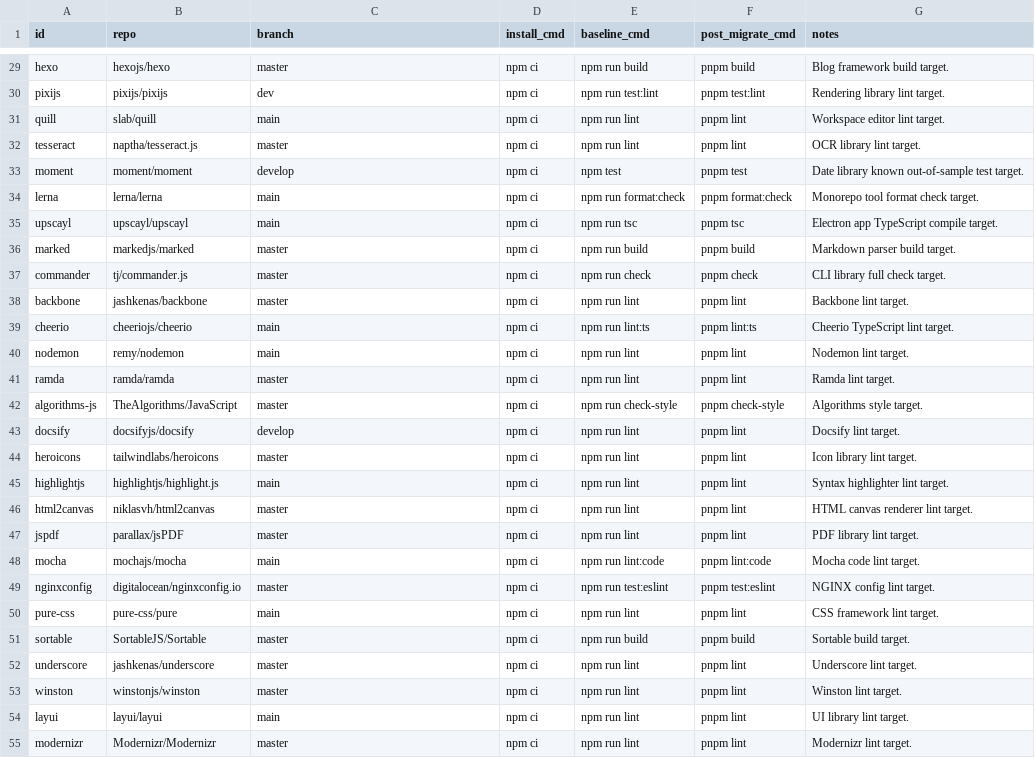
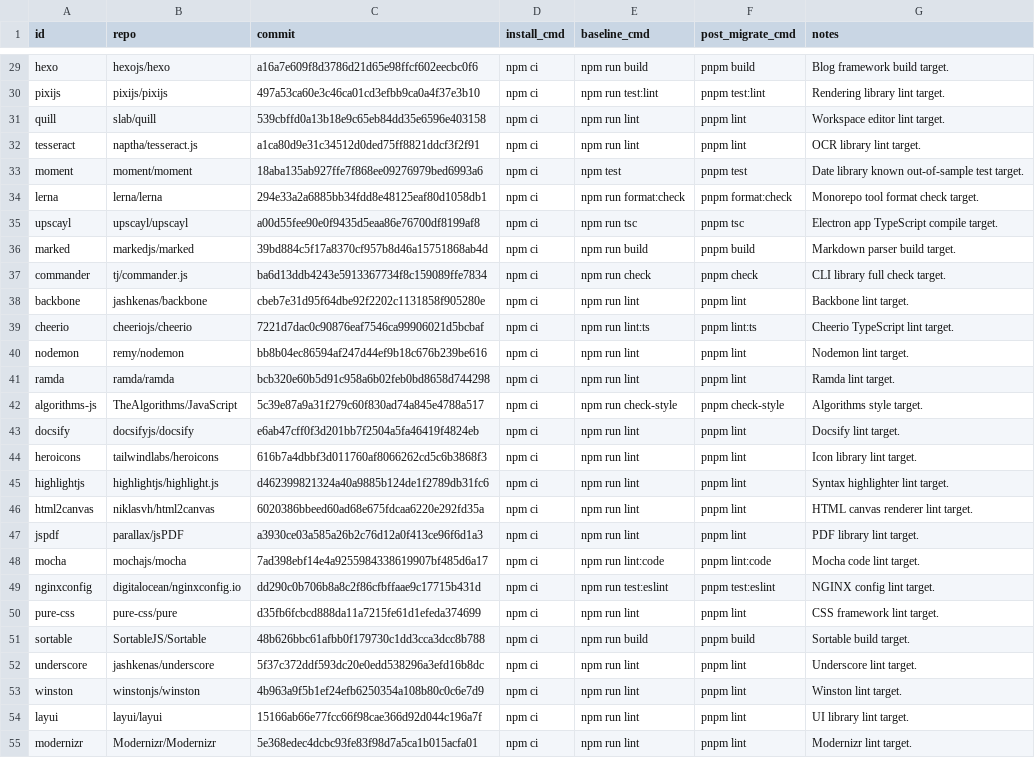
Before and after one commit to santiweight/pnpm-migrate, a TSV file: targets/pnpm-migration-targets.tsv, drawn as a sheet; only a part is shown, gaps mark what is left out; the diff covers the shown part only; the diff names each change by its address in the sheet, - before the commit and + after, or states it on an @@ line.

```diff
--- a/targets/pnpm-migration-targets.tsv
+++ b/targets/pnpm-migration-targets.tsv
-C1: branch
+C1: commit
-C29 (commit): master
+C29 (commit): a16a7e609f8d3786d21d65e98ffcf602eecbc0f6
-C30 (commit): dev
+C30 (commit): 497a53ca60e3c46ca01cd3efbb9ca0a4f37e3b10
-C31 (commit): main
+C31 (commit): 539cbffd0a13b18e9c65eb84dd35e6596e403158
-C32 (commit): master
+C32 (commit): a1ca80d9e31c34512d0ded75ff8821ddcf3f2f91
-C33 (commit): develop
+C33 (commit): 18aba135ab927ffe7f868ee09276979bed6993a6
-C34 (commit): main
+C34 (commit): 294e33a2a6885bb34fdd8e48125eaf80d1058db1
-C35 (commit): main
+C35 (commit): a00d55fee90e0f9435d5eaa86e76700df8199af8
-C36 (commit): master
+C36 (commit): 39bd884c5f17a8370cf957b8d46a15751868ab4d
-C37 (commit): master
+C37 (commit): ba6d13ddb4243e5913367734f8c159089ffe7834
-C38 (commit): master
+C38 (commit): cbeb7e31d95f64dbe92f2202c1131858f905280e
-C39 (commit): main
+C39 (commit): 7221d7dac0c90876eaf7546ca99906021d5bcbaf
-C40 (commit): main
+C40 (commit): bb8b04ec86594af247d44ef9b18c676b239be616
-C41 (commit): master
+C41 (commit): bcb320e60b5d91c958a6b02feb0bd8658d744298
-C42 (commit): master
+C42 (commit): 5c39e87a9a31f279c60f830ad74a845e4788a517
-C43 (commit): develop
+C43 (commit): e6ab47cff0f3d201bb7f2504a5fa46419f4824eb
-C44 (commit): master
+C44 (commit): 616b7a4dbbf3d011760af8066262cd5c6b3868f3
-C45 (commit): main
+C45 (commit): d462399821324a40a9885b124de1f2789db31fc6
-C46 (commit): master
+C46 (commit): 6020386bbeed60ad68e675fdcaa6220e292fd35a
-C47 (commit): master
+C47 (commit): a3930ce03a585a26b2c76d12a0f413ce96f6d1a3
-C48 (commit): main
+C48 (commit): 7ad398ebf14e4a9255984338619907bf485d6a17
-C49 (commit): master
+C49 (commit): dd290c0b706b8a8c2f86cfbffaae9c17715b431d
-C50 (commit): main
+C50 (commit): d35fb6fcbcd888da11a7215fe61d1efeda374699
-C51 (commit): master
+C51 (commit): 48b626bbc61afbb0f179730c1dd3cca3dcc8b788
-C52 (commit): master
+C52 (commit): 5f37c372ddf593dc20e0edd538296a3efd16b8dc
-C53 (commit): master
+C53 (commit): 4b963a9f5b1ef24efb6250354a108b80c0c6e7d9
-C54 (commit): main
+C54 (commit): 15166ab66e77fcc66f98cae366d92d044c196a7f
-C55 (commit): master
+C55 (commit): 5e368edec4dcbc93fe83f98d7a5ca1b015acfa01
```
Also changed, not shown: 33 edited cells elsewhere in this file, 11 other files.
